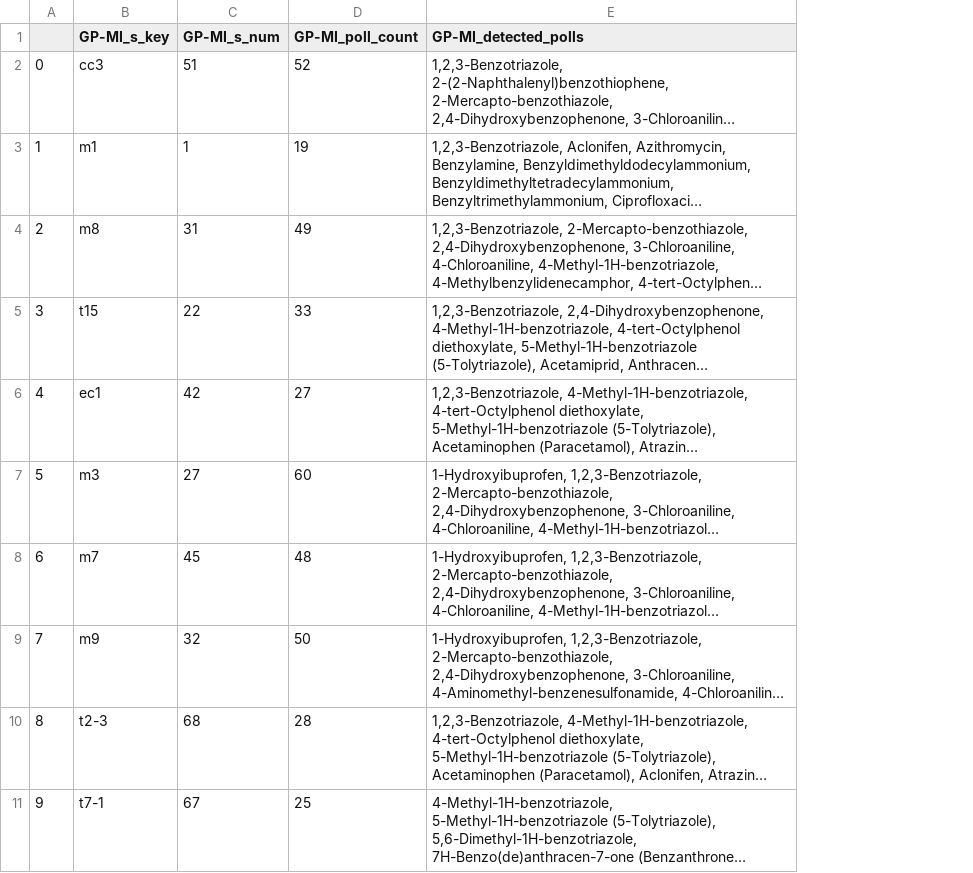
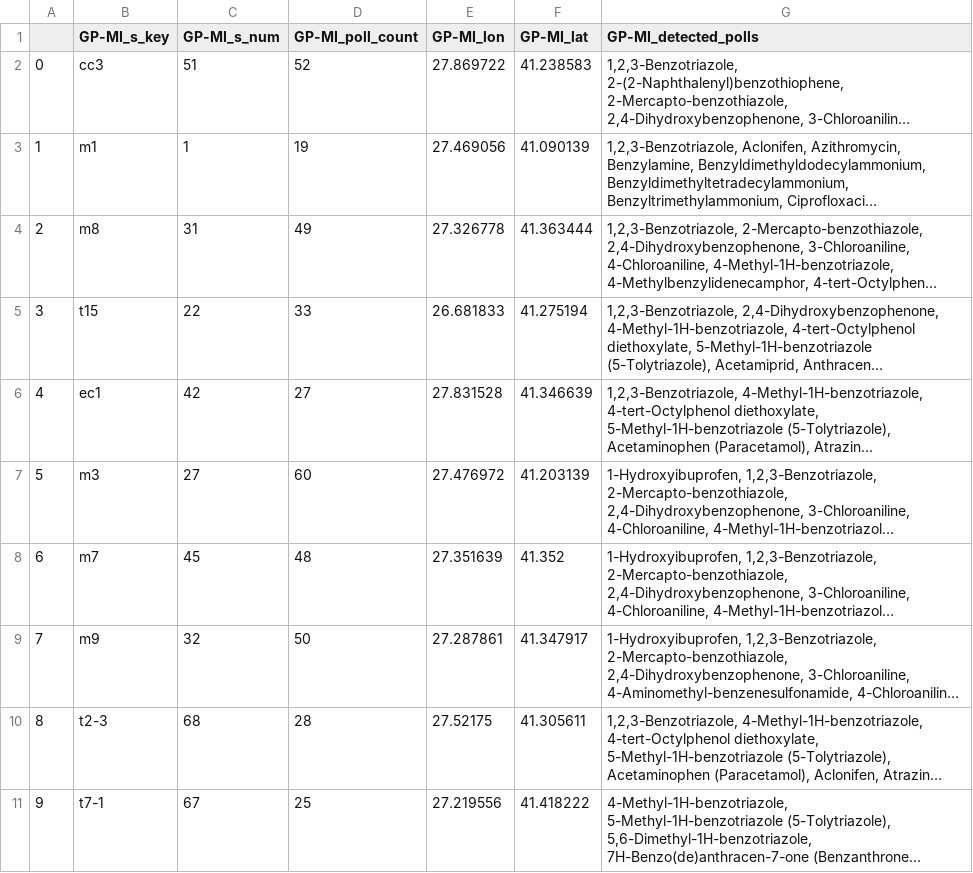
Before and after one commit to SWAIN-Project/Ergene-Data, a CSV file: baseline-results/gpmi_placements.csv, drawn as a sheet; only a part is shown; long unchanged cells end in …; the diff names each change by its address in the sheet, - before the commit and + after, or states it on an @@ line.

```diff
--- a/baseline-results/gpmi_placements.csv
+++ b/baseline-results/gpmi_placements.csv
+column E (GP-MI_lon), rows 2-11: 27.869722 | 27.469056 | 27.326778 | 26.681833 | 27.831528 | 27.476972 | 27.351639 | 27.287861 | 27.52175 | 27.219556
+column F (GP-MI_lat), rows 2-11: 41.238583 | 41.090139 | 41.363444 | 41.275194 | 41.346639 | 41.203139 | 41.352 | 41.347917 | 41.305611 | 41.418222
```
Also changed, not shown: baseline-results/mspqr_placements.csv, baseline-results/qpen_placements.csv, 3 other files.
